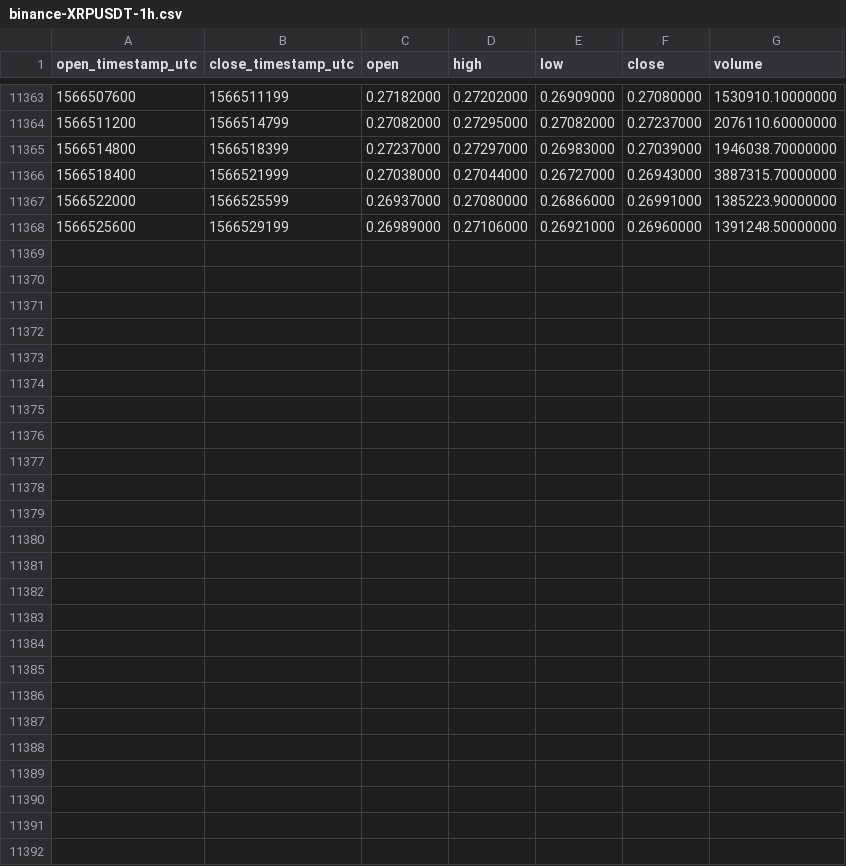
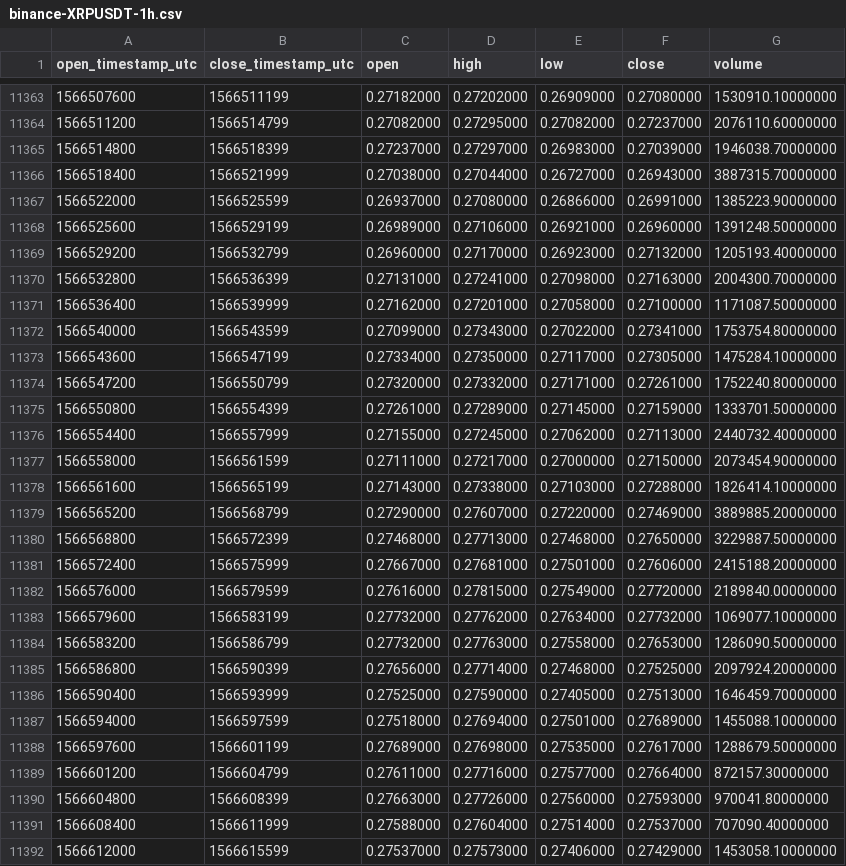
Before and after one commit to cryptobigbro/binance-XRPUSDT, a CSV file: binance-XRPUSDT-1h.csv, drawn as a sheet; only a part is shown, gaps mark what is left out.

Commit message:
Update OHLCV data.

```diff
--- a/binance-XRPUSDT-1h.csv
+++ b/binance-XRPUSDT-1h.csv
@@ -11368 +11368,25 @@ open_timestamp_utc,close_timestamp_utc,open,high,low,close,volume
 1566525600,1566529199,0.26989000,0.27106000,0.26921000,0.26960000,1391248.50000000
+1566529200,1566532799,0.26960000,0.27170000,0.26923000,0.27132000,1205193.40000000
+1566532800,1566536399,0.27131000,0.27241000,0.27098000,0.27163000,2004300.70000000
+1566536400,1566539999,0.27162000,0.27201000,0.27058000,0.27100000,1171087.50000000
+1566540000,1566543599,0.27099000,0.27343000,0.27022000,0.27341000,1753754.80000000
+1566543600,1566547199,0.27334000,0.27350000,0.27117000,0.27305000,1475284.10000000
+1566547200,1566550799,0.27320000,0.27332000,0.27171000,0.27261000,1752240.80000000
+1566550800,1566554399,0.27261000,0.27289000,0.27145000,0.27159000,1333701.50000000
+1566554400,1566557999,0.27155000,0.27245000,0.27062000,0.27113000,2440732.40000000
+1566558000,1566561599,0.27111000,0.27217000,0.27000000,0.27150000,2073454.90000000
+1566561600,1566565199,0.27143000,0.27338000,0.27103000,0.27288000,1826414.10000000
+1566565200,1566568799,0.27290000,0.27607000,0.27220000,0.27469000,3889885.20000000
+1566568800,1566572399,0.27468000,0.27713000,0.27468000,0.27650000,3229887.50000000
+1566572400,1566575999,0.27667000,0.27681000,0.27501000,0.27606000,2415188.20000000
+1566576000,1566579599,0.27616000,0.27815000,0.27549000,0.27720000,2189840.00000000
+1566579600,1566583199,0.27732000,0.27762000,0.27634000,0.27732000,1069077.10000000
+1566583200,1566586799,0.27732000,0.27763000,0.27558000,0.27653000,1286090.50000000
+1566586800,1566590399,0.27656000,0.27714000,0.27468000,0.27525000,2097924.20000000
+1566590400,1566593999,0.27525000,0.27590000,0.27405000,0.27513000,1646459.70000000
+1566594000,1566597599,0.27518000,0.27694000,0.27501000,0.27689000,1455088.10000000
+1566597600,1566601199,0.27689000,0.27698000,0.27535000,0.27617000,1288679.50000000
+1566601200,1566604799,0.27611000,0.27716000,0.27577000,0.27664000,872157.30000000
+1566604800,1566608399,0.27663000,0.27726000,0.27560000,0.27593000,970041.80000000
+1566608400,1566611999,0.27588000,0.27604000,0.27514000,0.27537000,707090.40000000
+1566612000,1566615599,0.27537000,0.27573000,0.27406000,0.27429000,1453058.10000000
```
Also changed, not shown: binance-XRPUSDT-1d.csv.
